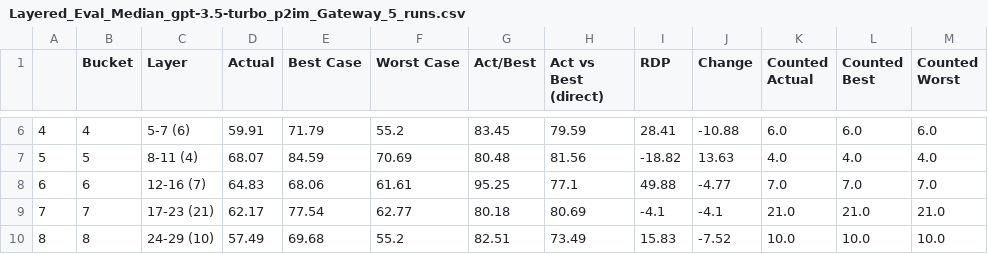
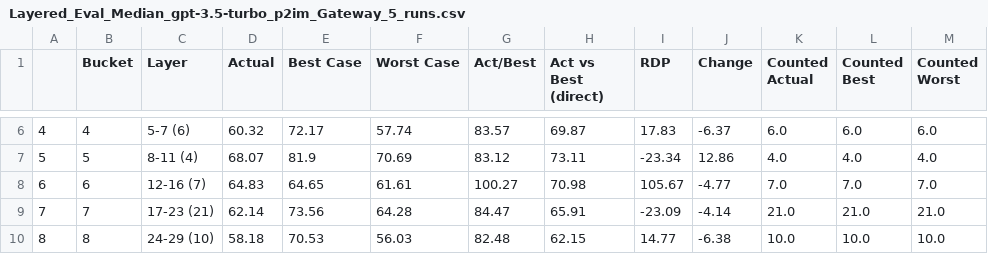
Before and after one commit to MrMatch246/rAIversingEvaluation, a CSV file: gpt-3.5-turbo/p2im/run_0/Gateway/Layered_Eval_Median_gpt-3.5-turbo_p2im_Gateway_5_runs.csv, drawn as a sheet; only a part is shown, gaps mark what is left out; the diff covers the shown part only.

```diff
--- a/gpt-3.5-turbo/p2im/run_0/Gateway/Layered_Eval_Median_gpt-3.5-turbo_p2im_Gateway_5_runs.csv
+++ b/gpt-3.5-turbo/p2im/run_0/Gateway/Layered_Eval_Median_gpt-3.5-turbo_p2im_Gateway_5_runs.csv
@@ -6,5 +6,5 @@
-4,4,5-7 (6),59.91,71.79,55.2,83.45,79.59,28.41,-10.88,6.0,6.0,6.0
-5,5,8-11 (4),68.07,84.59,70.69,80.48,81.56,-18.82,13.63,4.0,4.0,4.0
-6,6,12-16 (7),64.83,68.06,61.61,95.25,77.1,49.88,-4.77,7.0,7.0,7.0
-7,7,17-23 (21),62.17,77.54,62.77,80.18,80.69,-4.1,-4.1,21.0,21.0,21.0
-8,8,24-29 (10),57.49,69.68,55.2,82.51,73.49,15.83,-7.52,10.0,10.0,10.0
+4,4,5-7 (6),60.32,72.17,57.74,83.57,69.87,17.83,-6.37,6.0,6.0,6.0
+5,5,8-11 (4),68.07,81.9,70.69,83.12,73.11,-23.34,12.86,4.0,4.0,4.0
+6,6,12-16 (7),64.83,64.65,61.61,100.27,70.98,105.67,-4.77,7.0,7.0,7.0
+7,7,17-23 (21),62.14,73.56,64.28,84.47,65.91,-23.09,-4.14,21.0,21.0,21.0
+8,8,24-29 (10),58.18,70.53,56.03,82.48,62.15,14.77,-6.38,10.0,10.0,10.0
```
Also changed, not shown: 28 edited cells elsewhere in this file, gpt-3.5-turbo/binutils/run_0/Eval_Median_gpt-3.5-turbo_binutils_5_runs.csv, gpt-3.5-turbo/binutils/run_0/x86_64-linux-gnu-c++filt/Layered_Eval_Median_gpt-3.5-turbo_binutils_x86_64-linux-gnu-c++filt_5_runs.csv, 40 other files.
